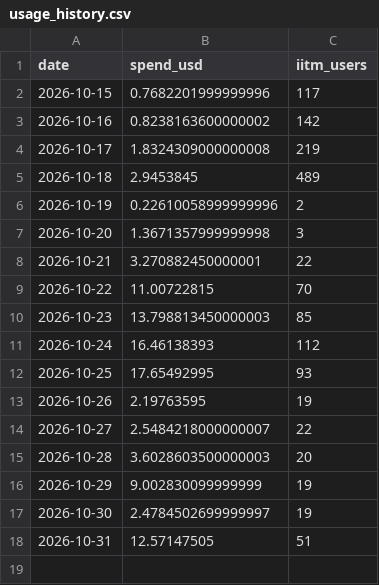
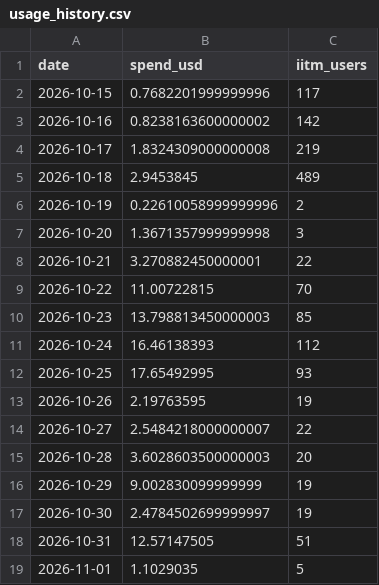
Before and after one commit to sarangkrish27/aipipe-usage-tracker, a CSV file: usage_history.csv, drawn as a sheet; the diff names each change by its address in the sheet, - before the commit and + after, or states it on an @@ line.

```diff
--- a/usage_history.csv
+++ b/usage_history.csv
+row 19: 2026-11-01 | 1.1029035 | 5
```
Also changed, not shown: 1 other file.
